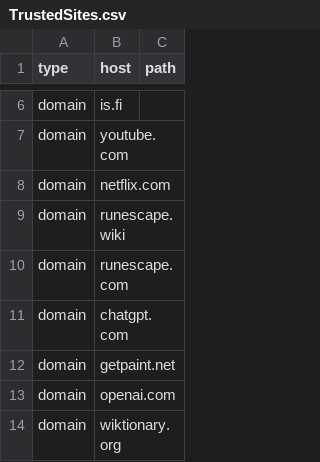
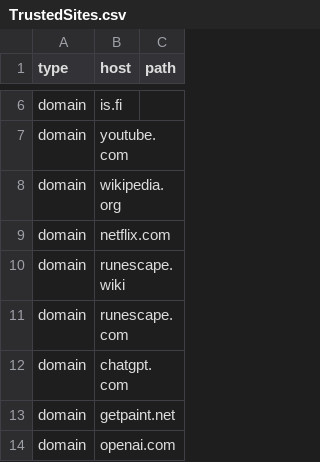
Before and after one commit to NightmaREE3Z/Focus-Master, a CSV file: blocker/lists/TrustedSites.csv, drawn as a sheet; only a part is shown, gaps mark what is left out; the shorter side is filled out with more unchanged rows.

Commit message:
Sync BraveFox Focus Master TrustedSites.csv

```diff
--- a/blocker/lists/TrustedSites.csv
+++ b/blocker/lists/TrustedSites.csv
@@ -7,2 +7,3 @@ domain,is.fi,
 domain,youtube.com,
+domain,wikipedia.org,
 domain,netflix.com,
```
